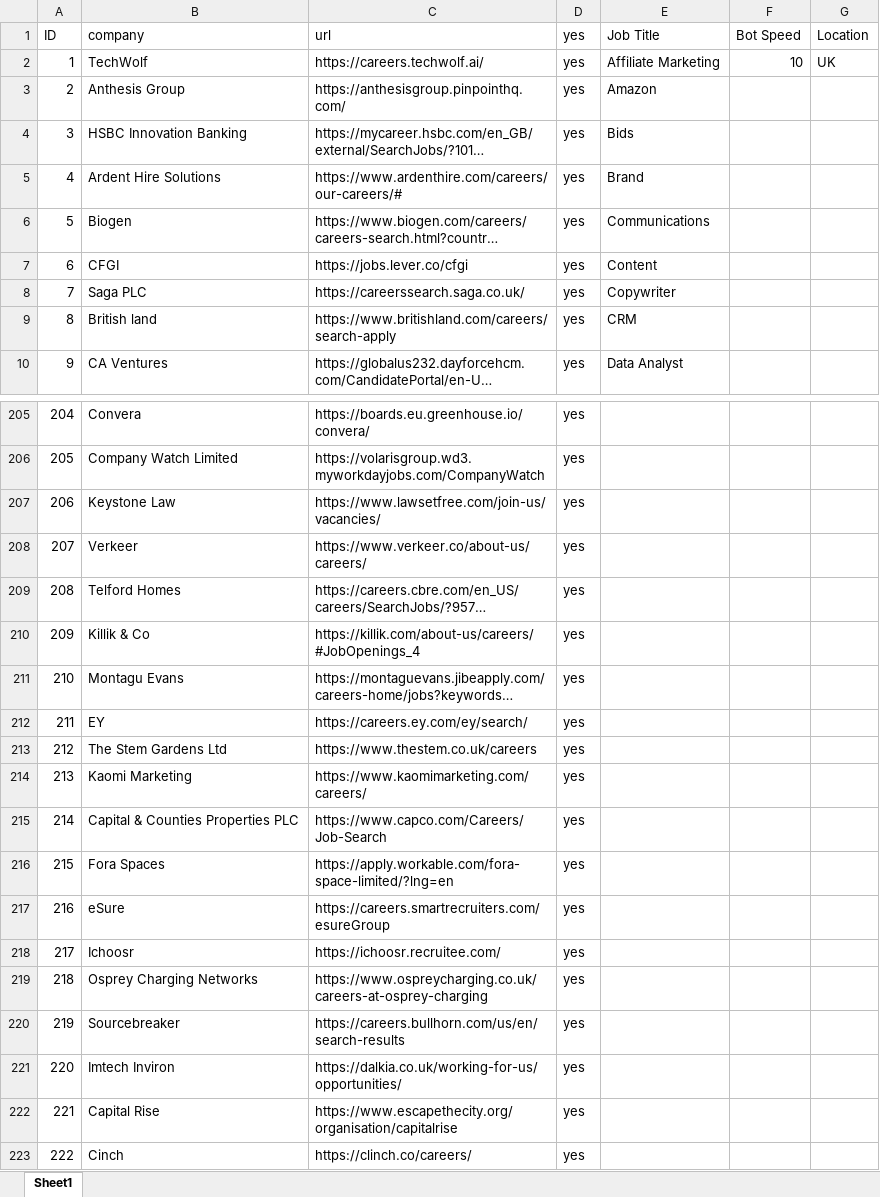
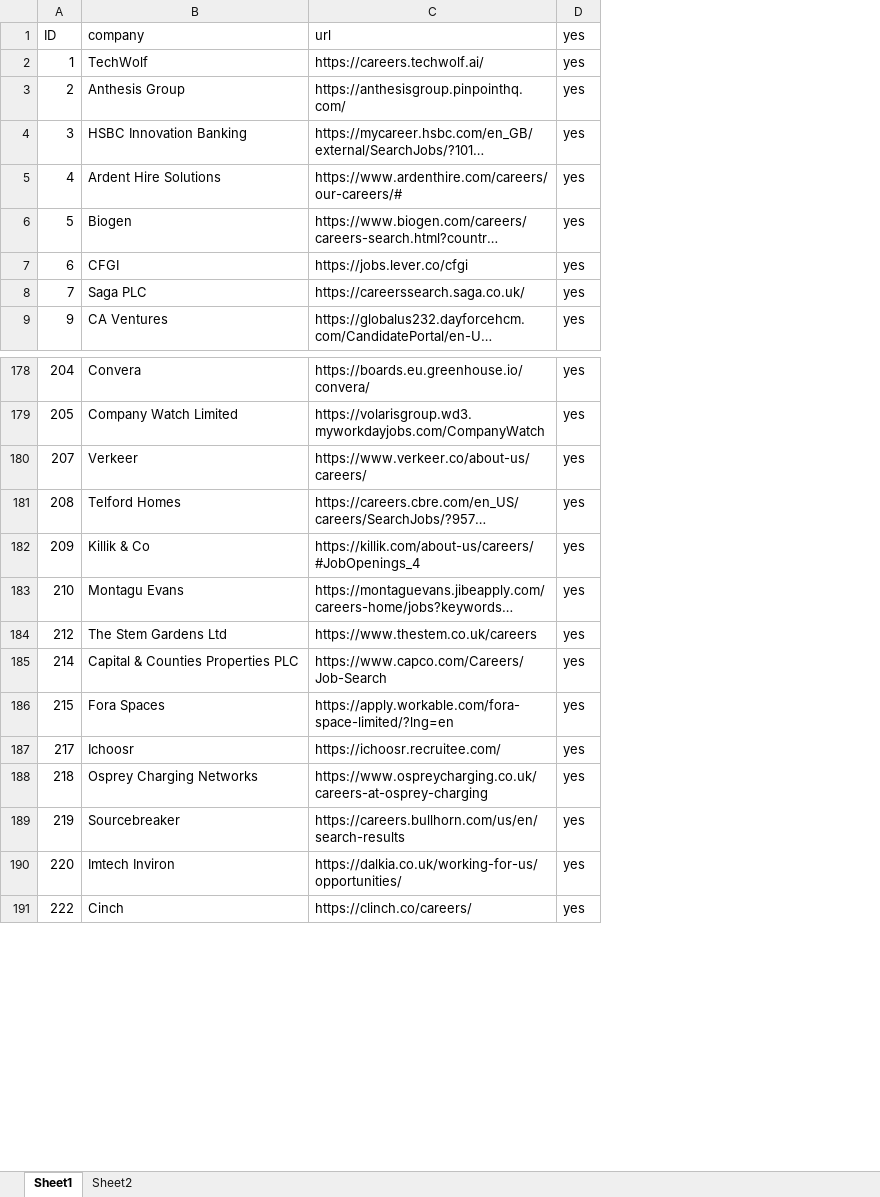
Before and after one commit to pycox/dbot-11, an Excel workbook: clients.example.xlsx, sheet Sheet1, drawn as a sheet; only a part is shown, gaps mark what is left out; long unchanged cells end in …; values as stored, in another font and other column widths than the file's, no cell formats; the diff covers the shown part only; the diff names each change by its address in the sheet, - before the commit and + after, or states it on an @@ line.

```diff
--- a/clients.example.xlsx (sheet Sheet1)
+++ b/clients.example.xlsx (sheet Sheet1)
+sheet tab: Sheet2
-column E (Job Title), rows 2-8: Affiliate Marketing | Amazon | Bids | Brand | Communications | Content | Copywriter; row 10: Data Analyst
-column F (Bot Speed), row 2: 10
-column G (Location), row 2: UK
-row 9: 8 | British land | https://www.britishland.com/careers/search-apply | yes | CRM
-row 207: 206 | Keystone Law | https://www.lawsetfree.com/join-us/vacancies/ | yes
-row 212: 211 | EY | https://careers.ey.com/ey/search/ | yes
-row 214: 213 | Kaomi Marketing | https://www.kaomimarketing.com/careers/ | yes
-row 217: 216 | eSure | https://careers.smartrecruiters.com/esureGroup | yes
-row 222: 221 | Capital Rise | https://www.escapethecity.org/organisation/capitalrise | yes
```
Also changed, not shown: 52 removed rows and 9 edited cells elsewhere in this sheet, cell formats, 15 other files.
